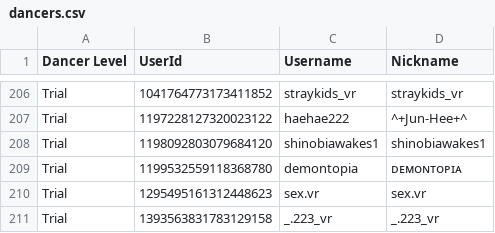
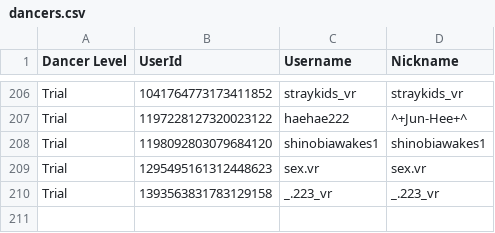
Before and after one commit to Club-Temptation/TempWorldPictures, a CSV file: web/dancers.csv, drawn as a sheet; only a part is shown, gaps mark what is left out; the diff names each change by its address in the sheet, - before the commit and + after, or states it on an @@ line.

Commit message:
Update Data From Discord and Google Sheets

```diff
--- a/web/dancers.csv
+++ b/web/dancers.csv
-row 209: Trial | 1199532559118368780 | demontopia | ᴅᴇᴍᴏɴᴛᴏᴘɪᴀ
```
Also changed, not shown: 1 other file.
